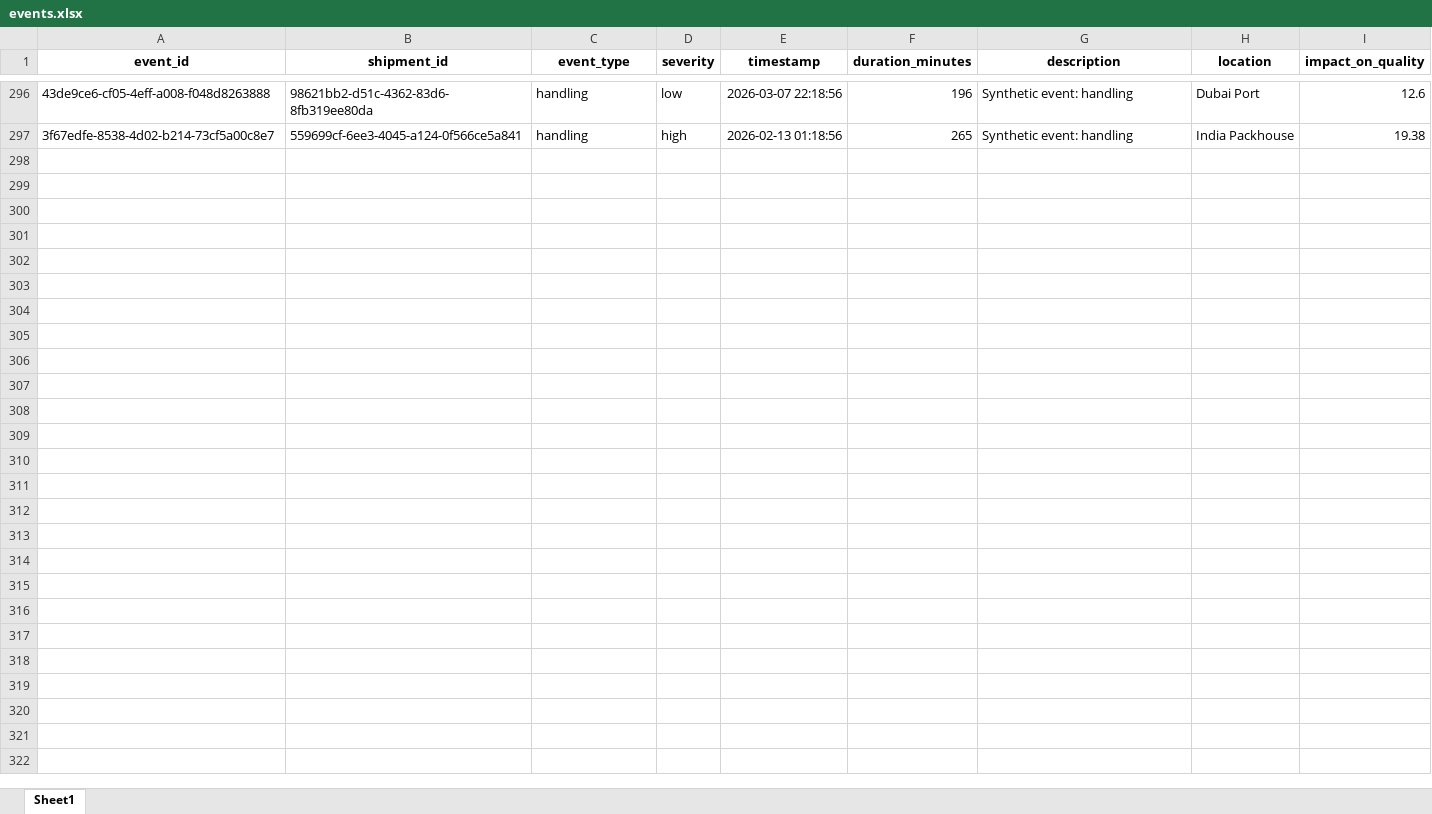
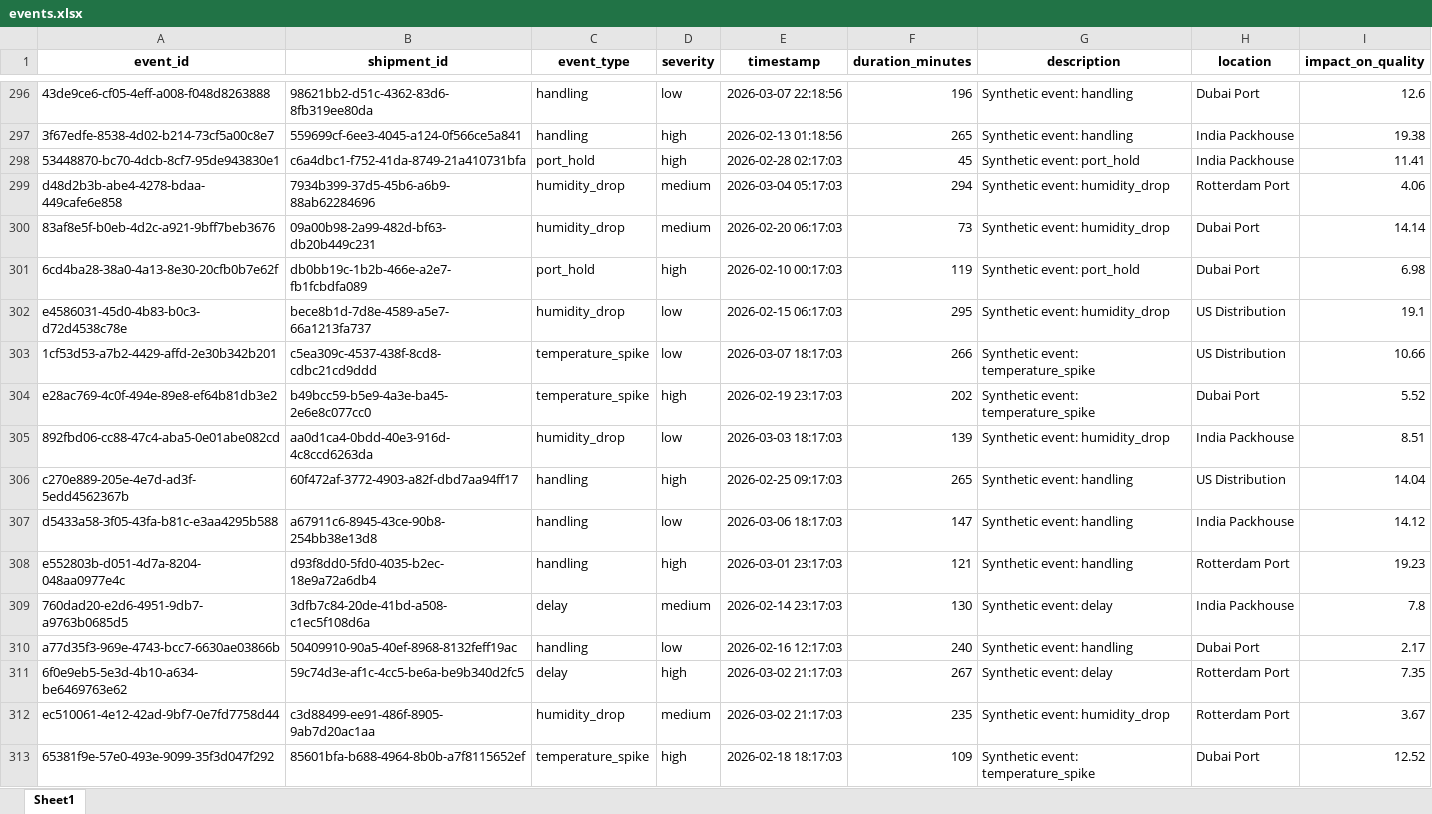
Before and after one commit to KavyaKunchaparthi/cold-chain-data-generator, an Excel workbook: events.xlsx, sheet Sheet1, drawn as a sheet; only a part is shown, gaps mark what is left out; values as stored, in another font and other column widths than the file's, no borders; the diff names each change by its address in the sheet, - before the commit and + after, or states it on an @@ line.

```diff
--- a/events.xlsx (sheet Sheet1)
+++ b/events.xlsx (sheet Sheet1)
+row 298: 53448870-bc70-4dcb-8cf7-95de943830e1 | c6a4dbc1-f752-41da-8749-21a410731bfa | port_hold | high | 2026-02-28 02:17:03 | 45 | Synthetic event: port_hold | India Packhouse | 11.41
+row 299: d48d2b3b-abe4-4278-bdaa-449cafe6e858 | 7934b399-37d5-45b6-a6b9-88ab62284696 | humidity_drop | medium | 2026-03-04 05:17:03 | 294 | Synthetic event: humidity_drop | Rotterdam Port | 4.06
+row 300: 83af8e5f-b0eb-4d2c-a921-9bff7beb3676 | 09a00b98-2a99-482d-bf63-db20b449c231 | humidity_drop | medium | 2026-02-20 06:17:03 | 73 | Synthetic event: humidity_drop | Dubai Port | 14.14
+row 301: 6cd4ba28-38a0-4a13-8e30-20cfb0b7e62f | db0bb19c-1b2b-466e-a2e7-fb1fcbdfa089 | port_hold | high | 2026-02-10 00:17:03 | 119 | Synthetic event: port_hold | Dubai Port | 6.98
+row 302: e4586031-45d0-4b83-b0c3-d72d4538c78e | bece8b1d-7d8e-4589-a5e7-66a1213fa737 | humidity_drop | low | 2026-02-15 06:17:03 | 295 | Synthetic event: humidity_drop | US Distribution | 19.1
+row 303: 1cf53d53-a7b2-4429-affd-2e30b342b201 | c5ea309c-4537-438f-8cd8-cdbc21cd9ddd | temperature_spike | low | 2026-03-07 18:17:03 | 266 | Synthetic event: temperature_spike | US Distribution | 10.66
+row 304: e28ac769-4c0f-494e-89e8-ef64b81db3e2 | b49bcc59-b5e9-4a3e-ba45-2e6e8c077cc0 | temperature_spike | high | 2026-02-19 23:17:03 | 202 | Synthetic event: temperature_spike | Dubai Port | 5.52
+row 305: 892fbd06-cc88-47c4-aba5-0e01abe082cd | aa0d1ca4-0bdd-40e3-916d-4c8ccd6263da | humidity_drop | low | 2026-03-03 18:17:03 | 139 | Synthetic event: humidity_drop | India Packhouse | 8.51
+row 306: c270e889-205e-4e7d-ad3f-5edd4562367b | 60f472af-3772-4903-a82f-dbd7aa94ff17 | handling | high | 2026-02-25 09:17:03 | 265 | Synthetic event: handling | US Distribution | 14.04
+row 307: d5433a58-3f05-43fa-b81c-e3aa4295b588 | a67911c6-8945-43ce-90b8-254bb38e13d8 | handling | low | 2026-03-06 18:17:03 | 147 | Synthetic event: handling | India Packhouse | 14.12
+row 308: e552803b-d051-4d7a-8204-048aa0977e4c | d93f8dd0-5fd0-4035-b2ec-18e9a72a6db4 | handling | high | 2026-03-01 23:17:03 | 121 | Synthetic event: handling | Rotterdam Port | 19.23
+row 309: 760dad20-e2d6-4951-9db7-a9763b0685d5 | 3dfb7c84-20de-41bd-a508-c1ec5f108d6a | delay | medium | 2026-02-14 23:17:03 | 130 | Synthetic event: delay | India Packhouse | 7.8
+row 310: a77d35f3-969e-4743-bcc7-6630ae03866b | 50409910-90a5-40ef-8968-8132feff19ac | handling | low | 2026-02-16 12:17:03 | 240 | Synthetic event: handling | Dubai Port | 2.17
+row 311: 6f0e9eb5-5e3d-4b10-a634-be6469763e62 | 59c74d3e-af1c-4cc5-be6a-be9b340d2fc5 | delay | high | 2026-03-02 21:17:03 | 267 | Synthetic event: delay | Rotterdam Port | 7.35
+row 312: ec510061-4e12-42ad-9bf7-0e7fd7758d44 | c3d88499-ee91-486f-8905-9ab7d20ac1aa | humidity_drop | medium | 2026-03-02 21:17:03 | 235 | Synthetic event: humidity_drop | Rotterdam Port | 3.67
+row 313: 65381f9e-57e0-493e-9099-35f3d047f292 | 85601bfa-b688-4964-8b0b-a7f8115652ef | temperature_spike | high | 2026-02-18 18:17:03 | 109 | Synthetic event: temperature_spike | Dubai Port | 12.52
```
Also changed, not shown: decision_log.xlsx, products_master.xlsx, 4 other files.
